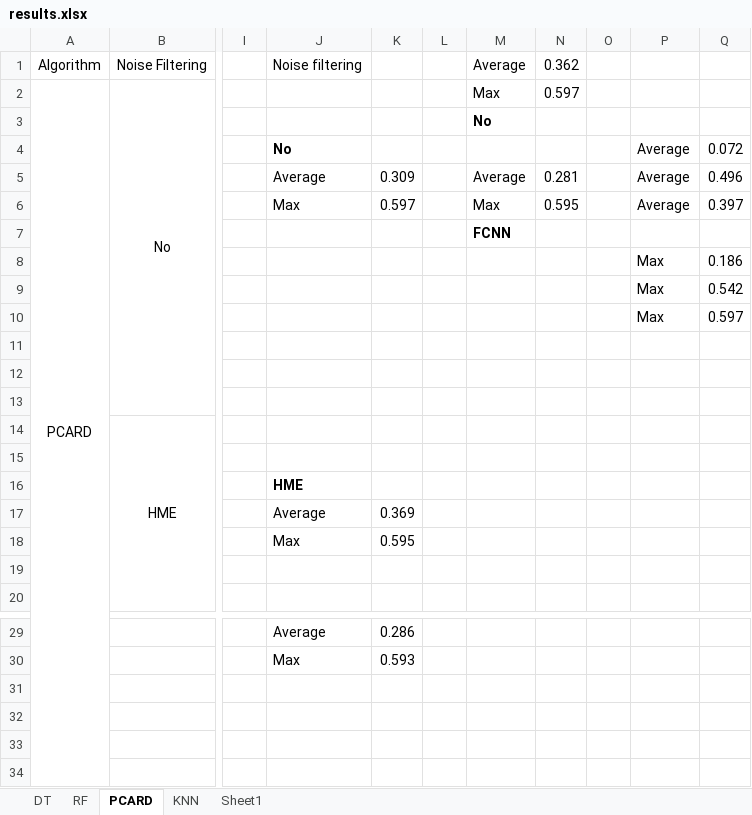
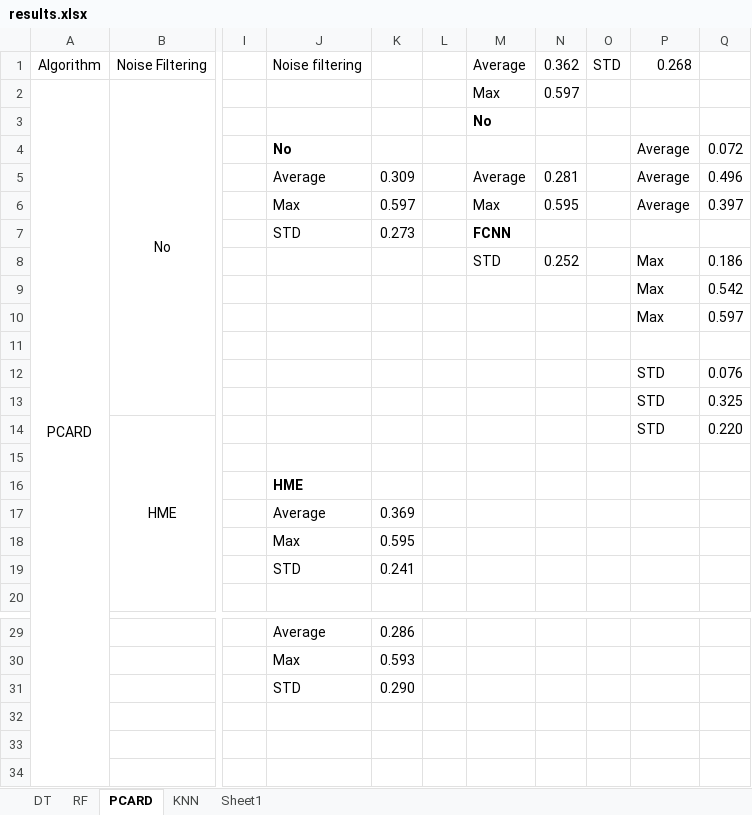
Before and after one commit to IgnacioVellido/DS-Assignments, an Excel workbook: BD-II/analytics/results/results.xlsx, sheet PCARD, drawn as a sheet; only a part is shown, gaps mark what is left out; values as stored, in another font and other column widths than the file's, no borders; the diff names each change by its address in the sheet, - before the commit and + after, or states it on an @@ line.

```diff
--- a/BD-II/analytics/results/results.xlsx (sheet PCARD)
+++ b/BD-II/analytics/results/results.xlsx (sheet PCARD)
-O1: (empty)
+O1: STD
-P1: (empty)
+P1: 0.268
-J7: (empty)
+J7: STD
-K7: (empty)
+K7: 0.273
-M8: (empty)
+M8: STD
-N8: (empty)
+N8: 0.252
-P12:P14: (empty)
+P12:P14: STD
-Q12: (empty)
+Q12: 0.076
-Q13: (empty)
+Q13: 0.325
-Q14: (empty)
+Q14: 0.220
-J19: (empty)
+J19: STD
-K19: (empty)
+K19: 0.241
-J31: (empty)
+J31: STD
-K31: (empty)
+K31: 0.290
```
Also changed, not shown: sheet Sheet1, sheet RF, sheet KNN, sheet DT, 7 other files.
